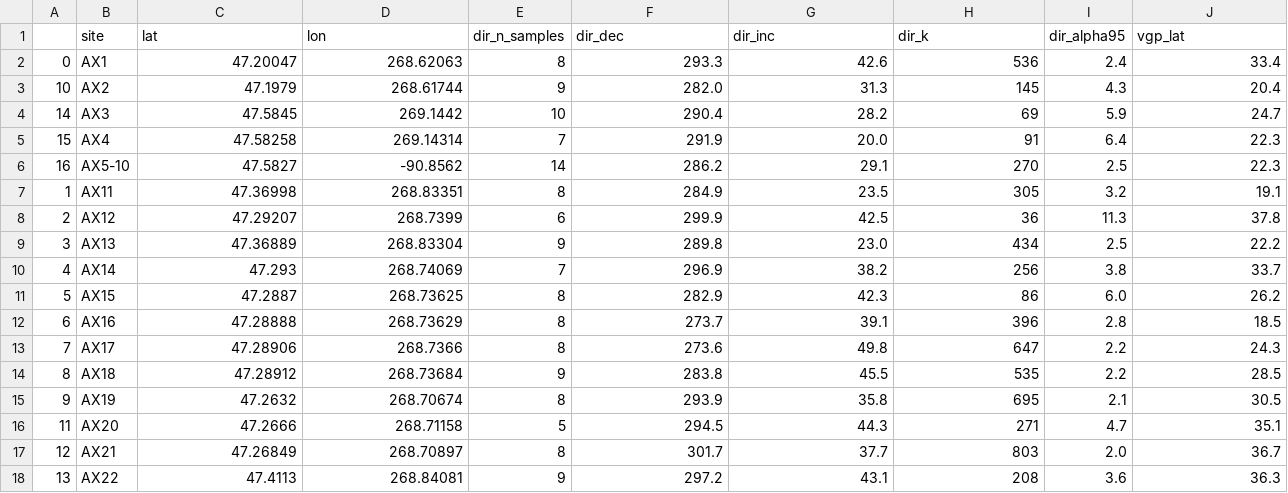
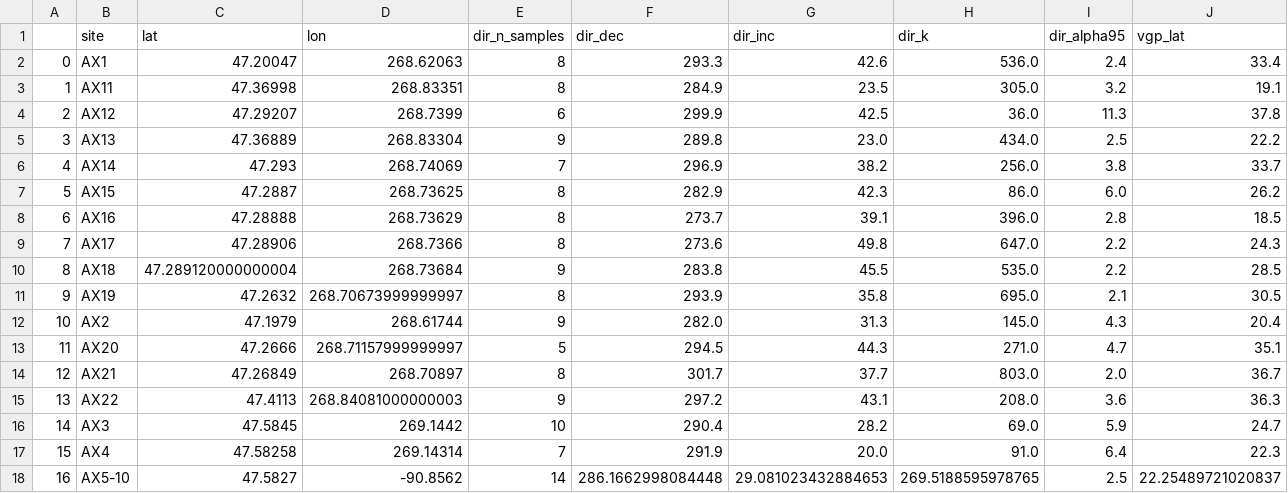
Before and after one commit to Swanson-Hysell-Group/2021_AX_BD, a CSV file: data/Pmag_new/AX_pmag_pre_tilt.csv, drawn as a sheet; only a part is shown; removed rows and columns are numbered as before the commit, all else as after; rows hold the shown columns only; the diff names each change by its address in the sheet, - before the commit and + after, or states it on an @@ line.

```diff
--- a/data/Pmag_new/AX_pmag_pre_tilt.csv
+++ b/data/Pmag_new/AX_pmag_pre_tilt.csv
-H2 (dir_k): 536
+H2 (dir_k): 536.0
-row 3: 10 | AX2 | 47.1979 | 268.61744 | 9 | 282.0 | 31.3 | 145 | 4.3 | 20.4
-row 4: 14 | AX3 | 47.5845 | 269.1442 | 10 | 290.4 | 28.2 | 69 | 5.9 | 24.7
-row 5: 15 | AX4 | 47.58258 | 269.14314 | 7 | 291.9 | 20.0 | 91 | 6.4 | 22.3
-row 6: 16 | AX5-10 | 47.5827 | -90.8562 | 14 | 286.2 | 29.1 | 270 | 2.5 | 22.3
-H3 (dir_k): 305
+H3 (dir_k): 305.0
-H4 (dir_k): 36
+H4 (dir_k): 36.0
-H5 (dir_k): 434
+H5 (dir_k): 434.0
-H6 (dir_k): 256
+H6 (dir_k): 256.0
-H7 (dir_k): 86
+H7 (dir_k): 86.0
-H8 (dir_k): 396
+H8 (dir_k): 396.0
-H9 (dir_k): 647
+H9 (dir_k): 647.0
-C10 (lat): 47.28912
+C10 (lat): 47.289120000000004
-H10 (dir_k): 535
+H10 (dir_k): 535.0
-D11 (lon): 268.70674
+D11 (lon): 268.70673999999997
-H11 (dir_k): 695
+H11 (dir_k): 695.0
+row 12: 10 | AX2 | 47.1979 | 268.61744 | 9 | 282.0 | 31.3 | 145.0 | 4.3 | 20.4
-D13 (lon): 268.71158
+D13 (lon): 268.71157999999997
-H13 (dir_k): 271
+H13 (dir_k): 271.0
-H14 (dir_k): 803
+H14 (dir_k): 803.0
-D15 (lon): 268.84081
+D15 (lon): 268.84081000000003
-H15 (dir_k): 208
+H15 (dir_k): 208.0
+row 16: 14 | AX3 | 47.5845 | 269.1442 | 10 | 290.4 | 28.2 | 69.0 | 5.9 | 24.7
+row 17: 15 | AX4 | 47.58258 | 269.14314 | 7 | 291.9 | 20.0 | 91.0 | 6.4 | 22.3
+row 18: 16 | AX5-10 | 47.5827 | -90.8562 | 14 | 286.1662998084448 | 29.081023432884653 | 269.5188595978765 | 2.5 | 22.25489721020837
```
Also changed, not shown: data/Pmag_new/AX_pmag_post_tilt.csv, data/Pmag_new/BD_pmag_post_tilt.csv, 37 other files.
